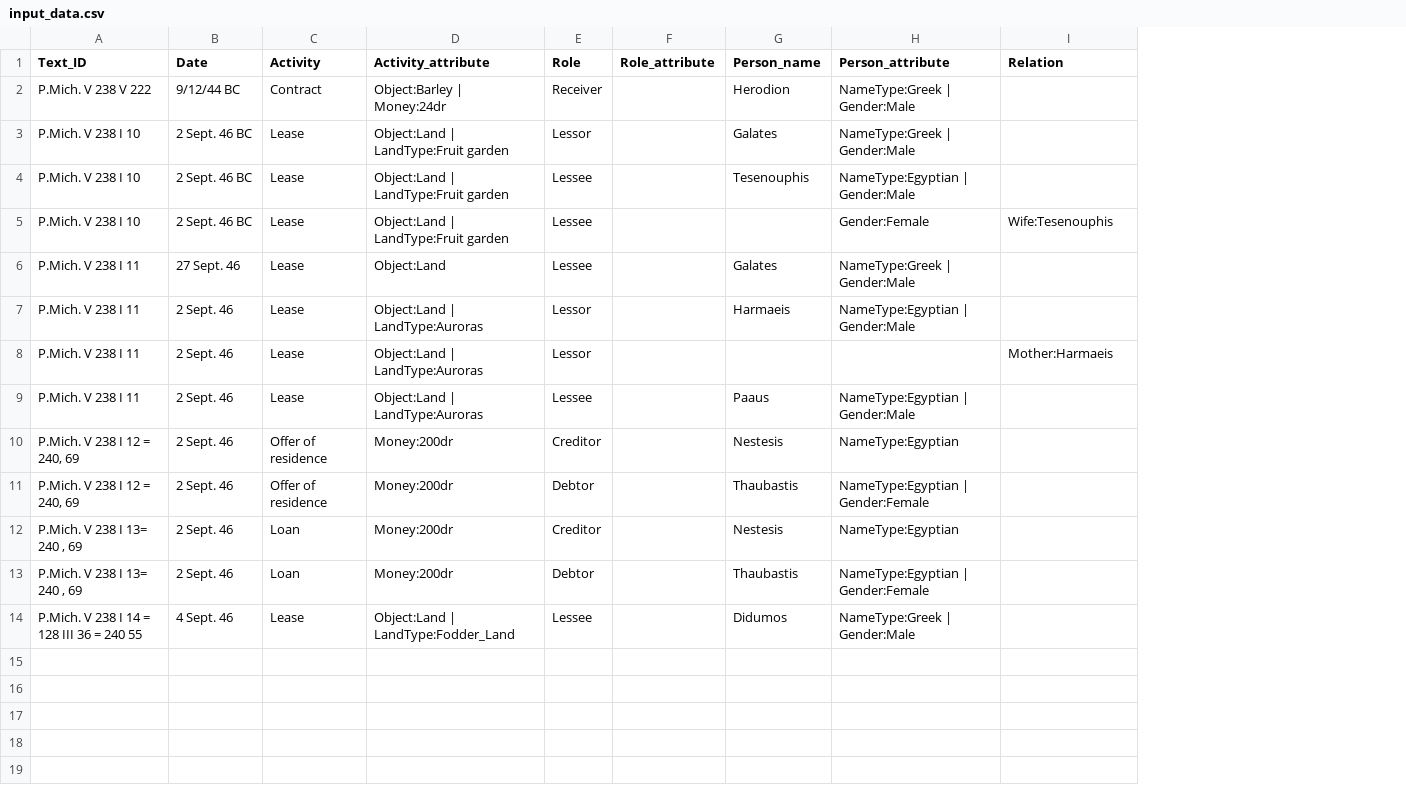
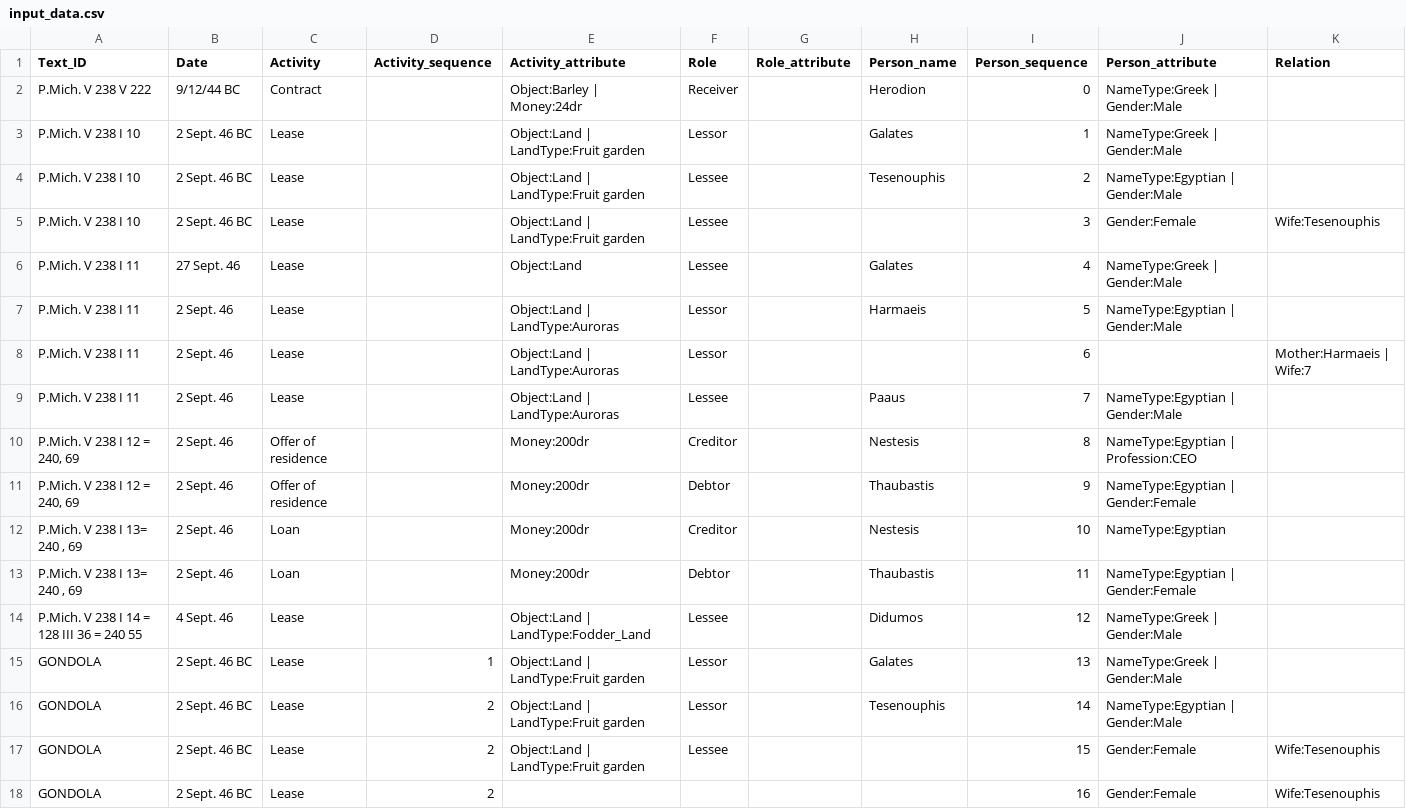
Before and after one commit to berkeleyprosopography/TEI4BPSConverter, a CSV file: input_data.csv, drawn as a sheet; addresses are those after the commit; the diff names each change by its address in the sheet, - before the commit and + after, or states it on an @@ line.

Commit message:
Added TEI headers, person and activity sequence, moved date to activity

```diff
--- a/input_data.csv
+++ b/input_data.csv
+column D (Activity_sequence), empty
+column I (Person_sequence), rows 2-14: 0 | 1 | 2 | 3 | 4 | 5 | 6 | 7 | 8 | 9 | 10 | 11 | 12
-K8 (Relation): Mother:Harmaeis
+K8 (Relation): Mother:Harmaeis | Wife:7
-J10 (Person_attribute): NameType:Egyptian
+J10 (Person_attribute): NameType:Egyptian | Profession:CEO
+row 15: GONDOLA | 2 Sept. 46 BC | Lease | 1 | Object:Land | LandType:Fruit garden | Lessor |  | Galates | 13 | NameType:Greek | Gender:Male
+row 16: GONDOLA | 2 Sept. 46 BC | Lease | 2 | Object:Land | LandType:Fruit garden | Lessor |  | Tesenouphis | 14 | NameType:Egyptian | Gender:Male
+row 17: GONDOLA | 2 Sept. 46 BC | Lease | 2 | Object:Land | LandType:Fruit garden | Lessee |  |  | 15 | Gender:Female | Wife:Tesenouphis
+row 18: GONDOLA | 2 Sept. 46 BC | Lease | 2 |  |  |  |  | 16 | Gender:Female | Wife:Tesenouphis
```
Also changed, not shown: 1 other file.
